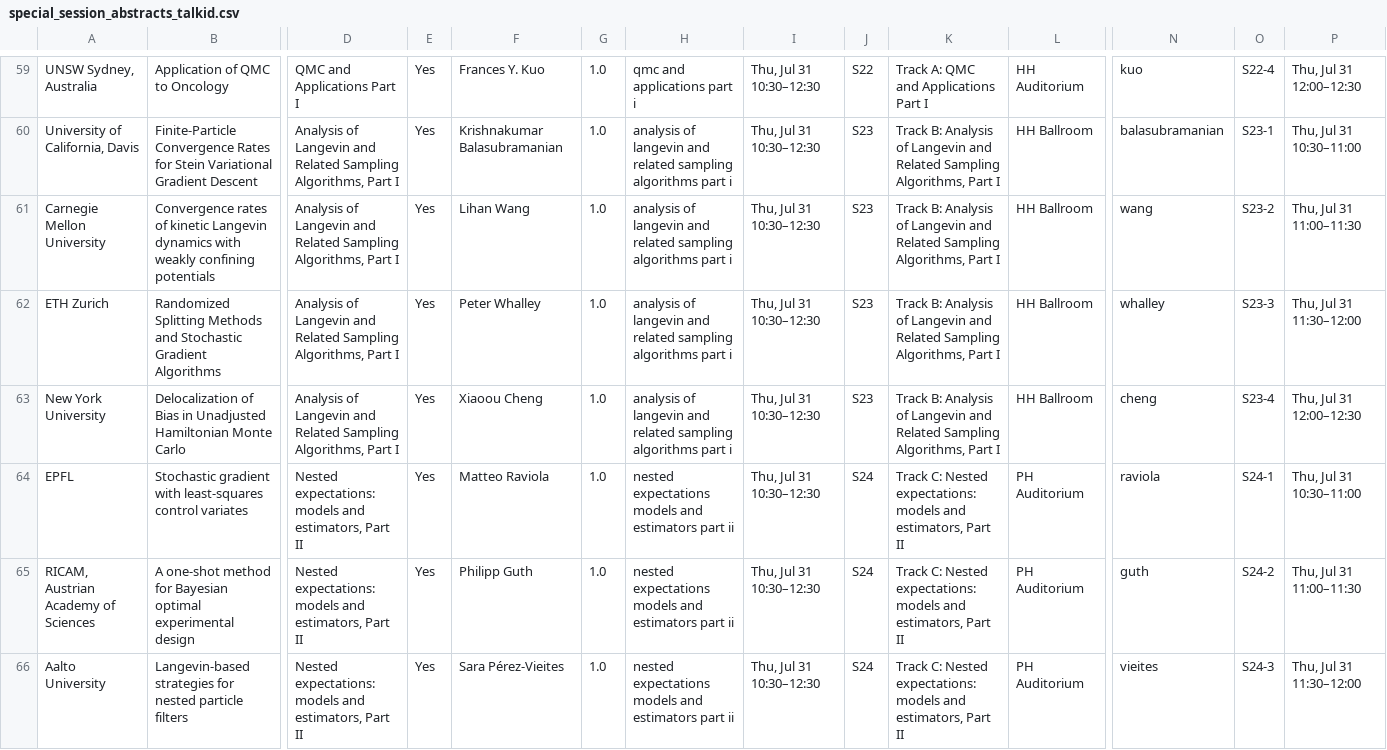
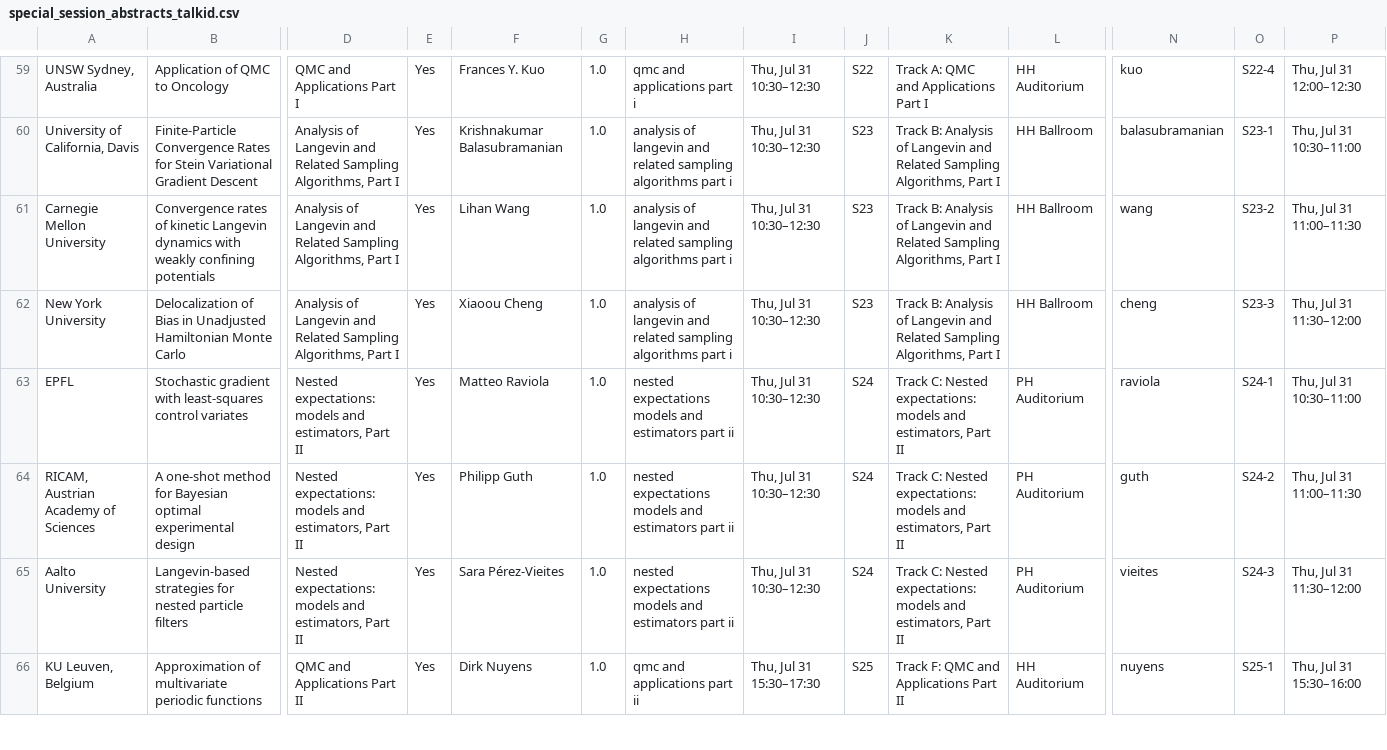
Before and after one commit to fjhickernell/MCM-2025-Program, a CSV file: preprocess/interim/special_session_abstracts_talkid.csv, drawn as a sheet; only a part is shown, gaps mark what is left out; the shorter side is filled out with more unchanged rows; removed rows and columns are numbered as before the commit, all else as after; rows hold the shown columns only; the diff names each change by its address in the sheet, - before the commit and + after, or states it on an @@ line.

Commit message:
Take out Whalley's talk

```diff
--- a/preprocess/interim/special_session_abstracts_talkid.csv
+++ b/preprocess/interim/special_session_abstracts_talkid.csv
-row 62: ETH Zurich | Randomized Splitting Methods and Stochastic Gradient Algorithms | Analysis of Langevin and Related Sampling Algorithms, Part I | Yes | Peter Whalley | 1.0 | analysis of langevin and related sampling algorithms part i | Thu, Jul 31 10:30–12:30 | S23 | Track B: Analysis of Langevin and Related Sampling Algorithms, Part I | HH Ballroom | whalley | S23-3 | Thu, Jul 31 11:30–12:00
-O62: S23-4
+O62: S23-3
-P62: Thu, Jul 31 12:00–12:30
+P62: Thu, Jul 31 11:30–12:00
```
Also changed, not shown: preprocess/input/special_session_submissions.csv, preprocess/interim/abstracts_df.csv, 12 other files.
